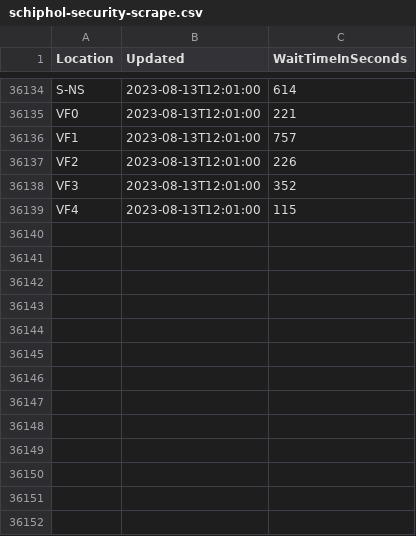
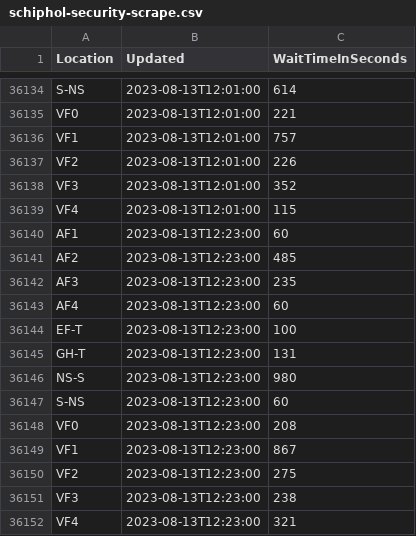
Before and after one commit to justusvervaart/realtime-ov, a CSV file: schiphol-security-scrape.csv, drawn as a sheet; only a part is shown, gaps mark what is left out.

```diff
--- a/schiphol-security-scrape.csv
+++ b/schiphol-security-scrape.csv
@@ -36139 +36139,14 @@ VF3,2023-08-13T12:01:00,352
 VF4,2023-08-13T12:01:00,115
+AF1,2023-08-13T12:23:00,60
+AF2,2023-08-13T12:23:00,485
+AF3,2023-08-13T12:23:00,235
+AF4,2023-08-13T12:23:00,60
+EF-T,2023-08-13T12:23:00,100
+GH-T,2023-08-13T12:23:00,131
+NS-S,2023-08-13T12:23:00,980
+S-NS,2023-08-13T12:23:00,60
+VF0,2023-08-13T12:23:00,208
+VF1,2023-08-13T12:23:00,867
+VF2,2023-08-13T12:23:00,275
+VF3,2023-08-13T12:23:00,238
+VF4,2023-08-13T12:23:00,321
```
